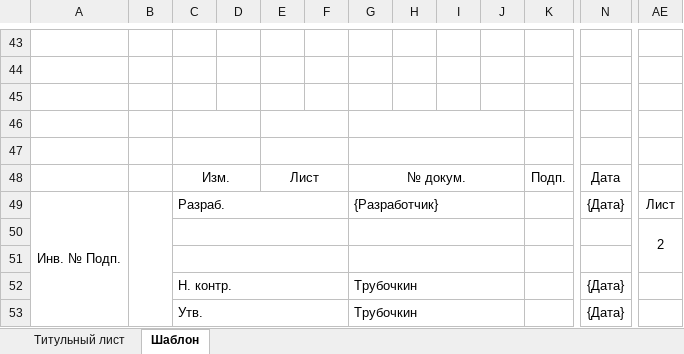
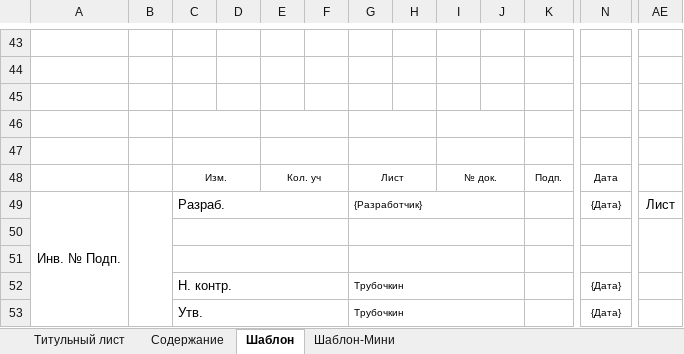
Before and after one commit to vvnikita74/spouralExcel, an Excel workbook: utils/report.xlsx, sheet Шаблон, drawn as a sheet; only a part is shown, gaps mark what is left out; values as stored, in another font and other column widths than the file's, no borders; charts and pictures not drawn; the diff names each change by its address in the sheet, - before the commit and + after, or states it on an @@ line.

```diff
--- a/utils/report.xlsx (sheet Шаблон)
+++ b/utils/report.xlsx (sheet Шаблон)
+sheet tab: Содержание
+sheet tab: Шаблон-Мини
-G46:J46 merged
+G46:H46 merged
+I46:J46 merged
-G47:J47 merged
+G47:H47 merged
+I47:J47 merged
@@ C48 text size: smaller @@
-E48: Лист
+E48: Кол. уч
@@ E48 text size: smaller @@
-G48: № докум.
+G48: Лист
@@ G48:G49 text size: smaller @@
-G48:J48 merged
+G48:H48 merged
-I48: (empty)
+I48: № док.
+I48:J48 merged
@@ K48 text size: smaller @@
@@ N48:N49 text size: smaller @@
-AE50: 2
+AE50: (empty)
@@ G52:G53 text size: smaller @@
@@ N52:N53 text size: smaller @@
```
Also changed, not shown: sheet Титульный лист, charts or pictures.
